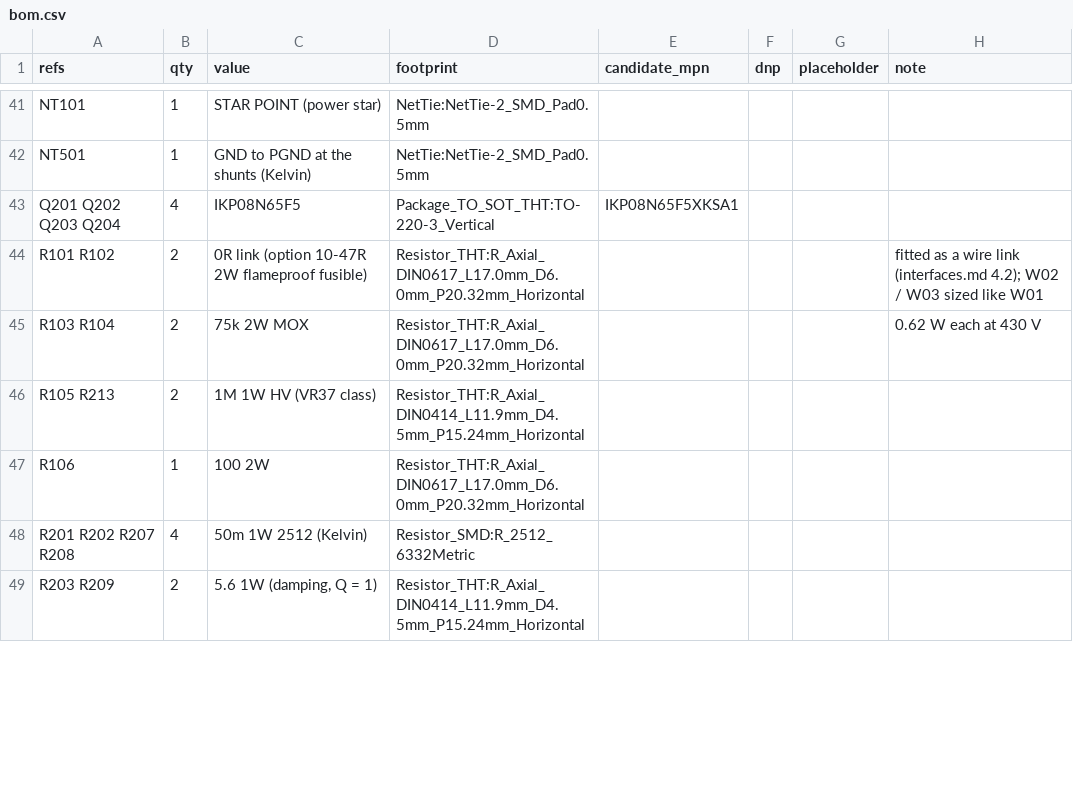
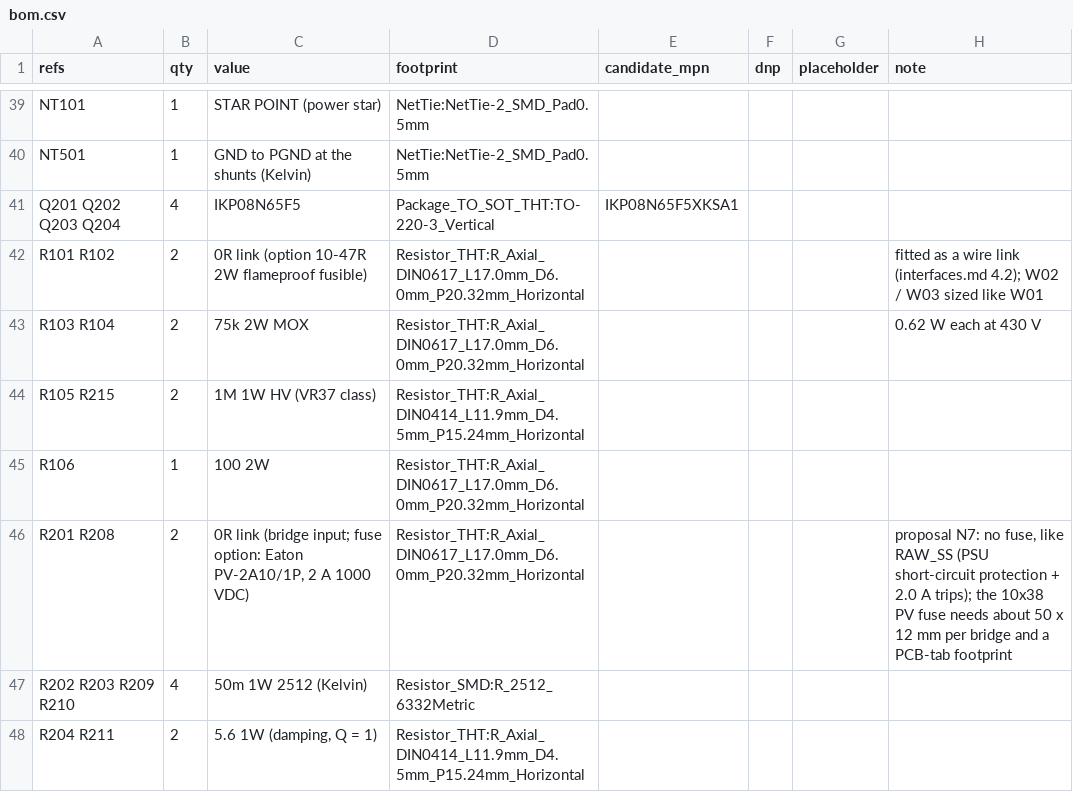
Before and after one commit to johonkanen/tube_hv_supplies_kicad, a CSV file: rev3/bom/bom.csv, drawn as a sheet; only a part is shown, gaps mark what is left out; the diff covers the shown part only.

```diff
--- a/rev3/bom/bom.csv
+++ b/rev3/bom/bom.csv
@@ -45,5 +43,6 @@ R101 R102,2,0R link (option 10-47R 2W flameproof fusible),Resistor_THT:R_Axial_D
 R103 R104,2,75k 2W MOX,Resistor_THT:R_Axial_DIN0617_L17.0mm_D6.0mm_P20.32mm_Horizontal,,,,0.62 W each at 430 V
-R105 R213,2,1M 1W HV (VR37 class),Resistor_THT:R_Axial_DIN0414_L11.9mm_D4.5mm_P15.24mm_Horizontal,,,,
+R105 R215,2,1M 1W HV (VR37 class),Resistor_THT:R_Axial_DIN0414_L11.9mm_D4.5mm_P15.24mm_Horizontal,,,,
 R106,1,100 2W,Resistor_THT:R_Axial_DIN0617_L17.0mm_D6.0mm_P20.32mm_Horizontal,,,,
-R201 R202 R207 R208,4,50m 1W 2512 (Kelvin),Resistor_SMD:R_2512_6332Metric,,,,
-R203 R209,2,"5.6 1W (damping, Q = 1)",Resistor_THT:R_Axial_DIN0414_L11.9mm_D4.5mm_P15.24mm_Horizontal,,,,
+R201 R208,2,"0R link (bridge input; fuse option: Eaton PV-2A10/1P, 2 A 1000 VDC)",Resistor_THT:R_Axial_DIN0617_L17.0mm_D6.0mm_P20.32mm_Horizontal,,,,"proposal N7: no fuse, like RAW_SS (PSU short-circuit protection + 2.0 A trips); the 10x38 PV fuse needs about 50 x 12 mm per bridge and a PCB-tab footprint"
+R202 R203 R209 R210,4,50m 1W 2512 (Kelvin),Resistor_SMD:R_2512_6332Metric,,,,
+R204 R211,2,"5.6 1W (damping, Q = 1)",Resistor_THT:R_Axial_DIN0414_L11.9mm_D4.5mm_P15.24mm_Horizontal,,,,
```
Also changed, not shown: 2 added rows, 3 removed rows and 18 edited cells elsewhere in this file, rev3/lib/footprint_map.csv, 19 other files.
